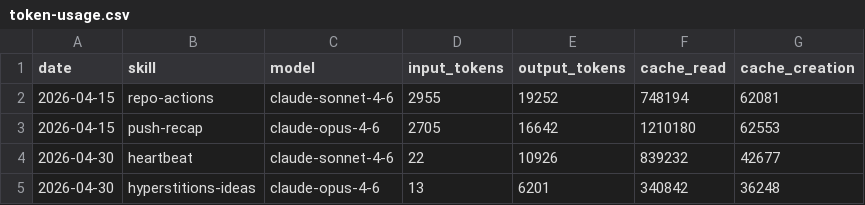
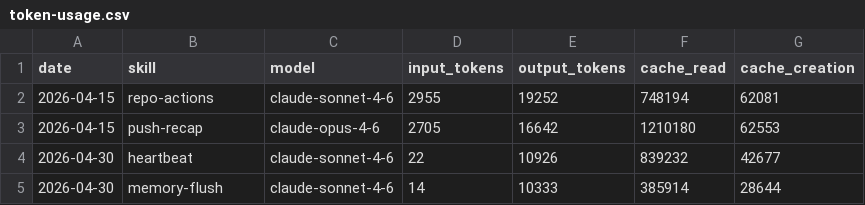
Before and after one commit to AITOBIAS04/miroshark-aeon, a CSV file: memory/token-usage.csv, drawn as a sheet.

Commit message:
chore(memory-flush): auto-commit 2026-04-30

```diff
--- a/memory/token-usage.csv
+++ b/memory/token-usage.csv
@@ -4,2 +4,2 @@ date,skill,model,input_tokens,output_tokens,cache_read,cache_creation
 2026-04-30,heartbeat,claude-sonnet-4-6,22,10926,839232,42677
-2026-04-30,hyperstitions-ideas,claude-opus-4-6,13,6201,340842,36248
+2026-04-30,memory-flush,claude-sonnet-4-6,14,10333,385914,28644
```
Also changed, not shown: 3 other files.
